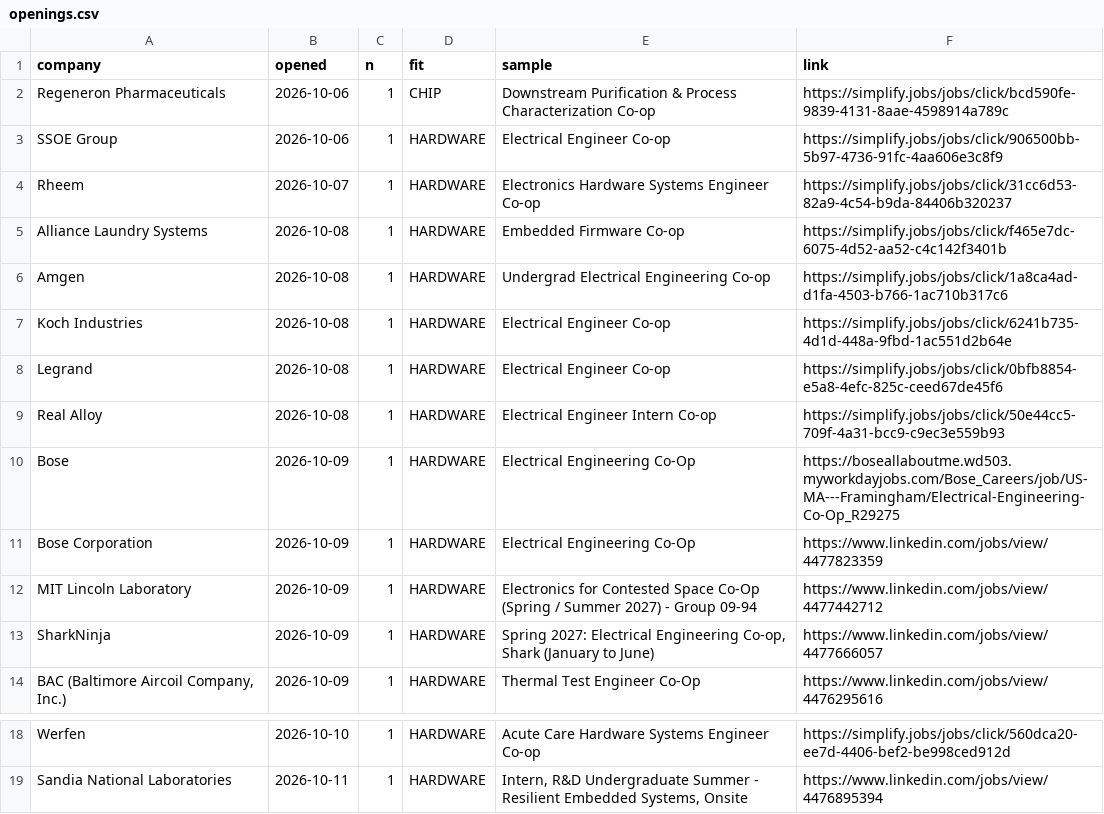
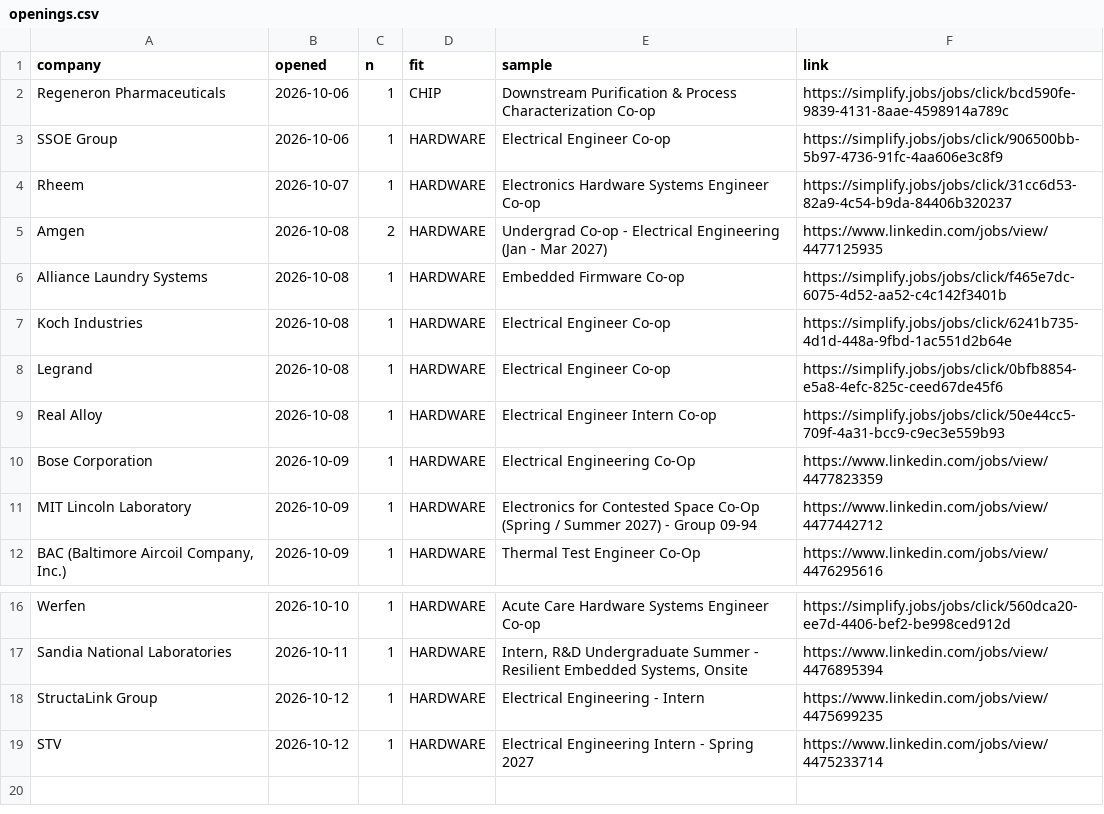
Before and after one commit to hrisheekmust-blip/coop-scraper, a CSV file: data/openings.csv, drawn as a sheet; only a part is shown, gaps mark what is left out.

```diff
--- a/data/openings.csv
+++ b/data/openings.csv
@@ -4,4 +4,4 @@ SSOE Group,2026-10-06,1,HARDWARE,Electrical Engineer Co-op,https://simplify.jobs
 Rheem,2026-10-07,1,HARDWARE,Electronics Hardware Systems Engineer Co-op,https://simplify.jobs/jobs/click/31cc6d53-82a9-4c54-b9da-84406b320237
+Amgen,2026-10-08,2,HARDWARE,Undergrad Co-op - Electrical Engineering (Jan - Mar 2027),https://www.linkedin.com/jobs/view/4477125935
 Alliance Laundry Systems,2026-10-08,1,HARDWARE,Embedded Firmware Co-op,https://simplify.jobs/jobs/click/f465e7dc-6075-4d52-aa52-c4c142f3401b
-Amgen,2026-10-08,1,HARDWARE,Undergrad Electrical Engineering Co-op,https://simplify.jobs/jobs/click/1a8ca4ad-d1fa-4503-b766-1ac710b317c6
 Koch Industries,2026-10-08,1,HARDWARE,Electrical Engineer Co-op,https://simplify.jobs/jobs/click/6241b735-4d1d-448a-9fbd-1ac551d2b64e
@@ -9,6 +9,4 @@ Legrand,2026-10-08,1,HARDWARE,Electrical Engineer Co-op,https://simplify.jobs/jo
 Real Alloy,2026-10-08,1,HARDWARE,Electrical Engineer Intern Co-op,https://simplify.jobs/jobs/click/50e44cc5-709f-4a31-bcc9-c9ec3e559b93
-Bose,2026-10-09,1,HARDWARE,Electrical Engineering Co-Op,https://boseallaboutme.wd503.myworkdayjobs.com/Bose_Careers/job/US-MA---Framingham/Electrical-Engineering-Co-Op_R29275
 Bose Corporation,2026-10-09,1,HARDWARE,Electrical Engineering Co-Op,https://www.linkedin.com/jobs/view/4477823359
 MIT Lincoln Laboratory,2026-10-09,1,HARDWARE,Electronics for Contested Space Co-Op (Spring / Summer 2027) - Group 09-94,https://www.linkedin.com/jobs/view/4477442712
-SharkNinja,2026-10-09,1,HARDWARE,"Spring 2027:  Electrical Engineering Co-op, Shark (January to June)",https://www.linkedin.com/jobs/view/4477666057
 "BAC (Baltimore Aircoil Company, Inc.)",2026-10-09,1,HARDWARE,Thermal Test Engineer Co-Op,https://www.linkedin.com/jobs/view/4476295616
@@ -19 +17,3 @@ Werfen,2026-10-10,1,HARDWARE,Acute Care Hardware Systems Engineer Co-op,https://
 Sandia National Laboratories,2026-10-11,1,HARDWARE,"Intern, R&D Undergraduate Summer - Resilient Embedded Systems, Onsite",https://www.linkedin.com/jobs/view/4476895394
+StructaLink Group,2026-10-12,1,HARDWARE,Electrical Engineering - Intern,https://www.linkedin.com/jobs/view/4475699235
+STV,2026-10-12,1,HARDWARE,Electrical Engineering Intern - Spring 2027,https://www.linkedin.com/jobs/view/4475233714
```
Also changed, not shown: data/sheet.csv, data/tracker.csv, 12 other files.
